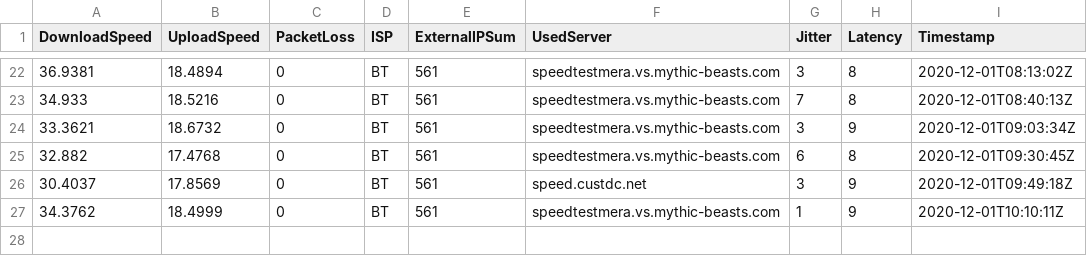
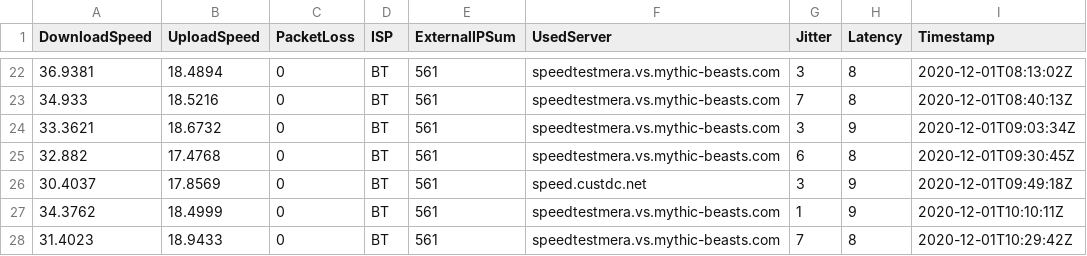
Before and after one commit to matt40k/speedtest, a CSV file: 20201201_bt.csv, drawn as a sheet; only a part is shown, gaps mark what is left out; the diff names each change by its address in the sheet, - before the commit and + after, or states it on an @@ line.

Commit message:
Adding results

```diff
--- a/20201201_bt.csv
+++ b/20201201_bt.csv
+row 28: 31.4023 | 18.9433 | 0 | BT | 561 | speedtestmera.vs.mythic-beasts.com | 7 | 8 | 2020-12-01T10:29:42Z
```
